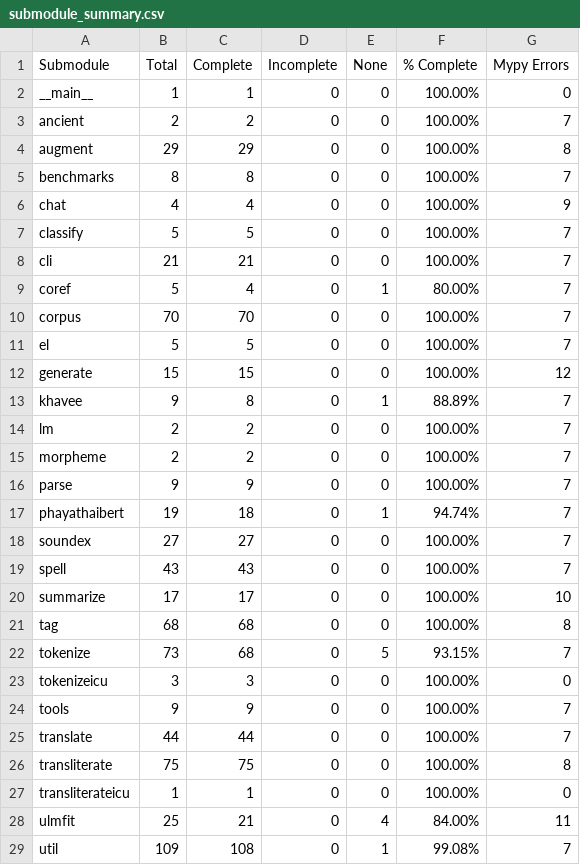
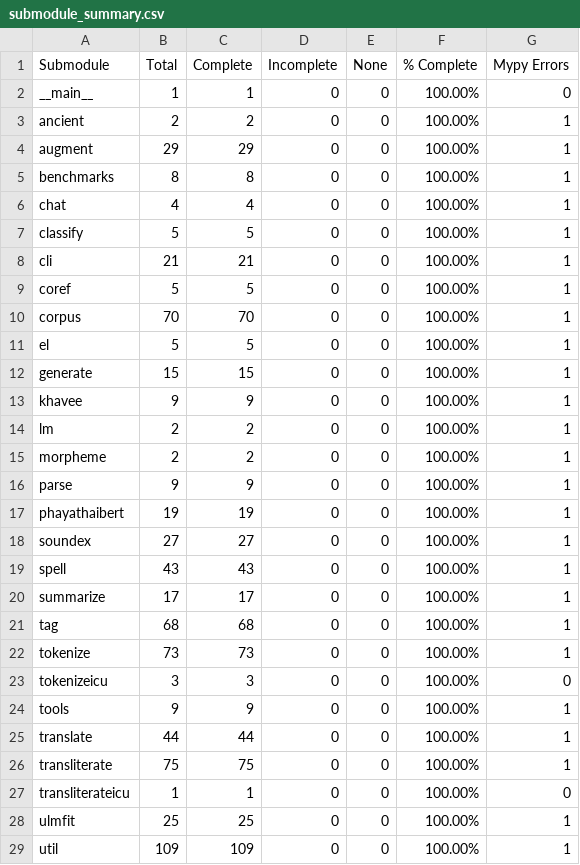
Before and after one commit to PyThaiNLP/pythainlp, a CSV file: build_tools/analysis/output/submodule_summary.csv, drawn as a sheet; only a part is shown; the diff covers the shown part only.

```diff
--- a/build_tools/analysis/output/submodule_summary.csv
+++ b/build_tools/analysis/output/submodule_summary.csv
@@ -2,28 +2,28 @@ Submodule,Total,Complete,Incomplete,None,% Complete,Mypy Errors
 __main__,1,1,0,0,100.00%,0
-ancient,2,2,0,0,100.00%,7
-augment,29,29,0,0,100.00%,8
-benchmarks,8,8,0,0,100.00%,7
-chat,4,4,0,0,100.00%,9
-classify,5,5,0,0,100.00%,7
-cli,21,21,0,0,100.00%,7
-coref,5,4,0,1,80.00%,7
-corpus,70,70,0,0,100.00%,7
-el,5,5,0,0,100.00%,7
-generate,15,15,0,0,100.00%,12
-khavee,9,8,0,1,88.89%,7
-lm,2,2,0,0,100.00%,7
-morpheme,2,2,0,0,100.00%,7
-parse,9,9,0,0,100.00%,7
-phayathaibert,19,18,0,1,94.74%,7
-soundex,27,27,0,0,100.00%,7
-spell,43,43,0,0,100.00%,7
-summarize,17,17,0,0,100.00%,10
-tag,68,68,0,0,100.00%,8
-tokenize,73,68,0,5,93.15%,7
+ancient,2,2,0,0,100.00%,1
+augment,29,29,0,0,100.00%,1
+benchmarks,8,8,0,0,100.00%,1
+chat,4,4,0,0,100.00%,1
+classify,5,5,0,0,100.00%,1
+cli,21,21,0,0,100.00%,1
+coref,5,5,0,0,100.00%,1
+corpus,70,70,0,0,100.00%,1
+el,5,5,0,0,100.00%,1
+generate,15,15,0,0,100.00%,1
+khavee,9,9,0,0,100.00%,1
+lm,2,2,0,0,100.00%,1
+morpheme,2,2,0,0,100.00%,1
+parse,9,9,0,0,100.00%,1
+phayathaibert,19,19,0,0,100.00%,1
+soundex,27,27,0,0,100.00%,1
+spell,43,43,0,0,100.00%,1
+summarize,17,17,0,0,100.00%,1
+tag,68,68,0,0,100.00%,1
+tokenize,73,73,0,0,100.00%,1
 tokenizeicu,3,3,0,0,100.00%,0
-tools,9,9,0,0,100.00%,7
-translate,44,44,0,0,100.00%,7
-transliterate,75,75,0,0,100.00%,8
+tools,9,9,0,0,100.00%,1
+translate,44,44,0,0,100.00%,1
+transliterate,75,75,0,0,100.00%,1
 transliterateicu,1,1,0,0,100.00%,0
-ulmfit,25,21,0,4,84.00%,11
-util,109,108,0,1,99.08%,7
+ulmfit,25,25,0,0,100.00%,1
+util,109,109,0,0,100.00%,1
```
Also changed, not shown: 6 edited cells elsewhere in this file, 2 other files.
